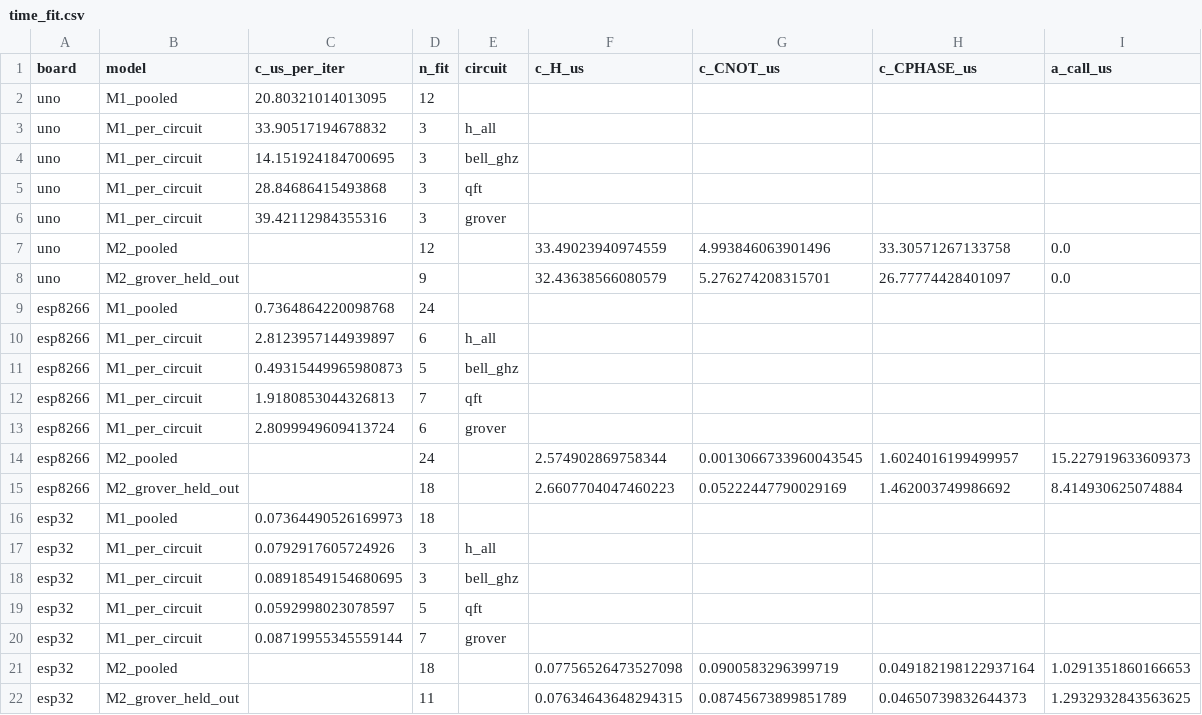
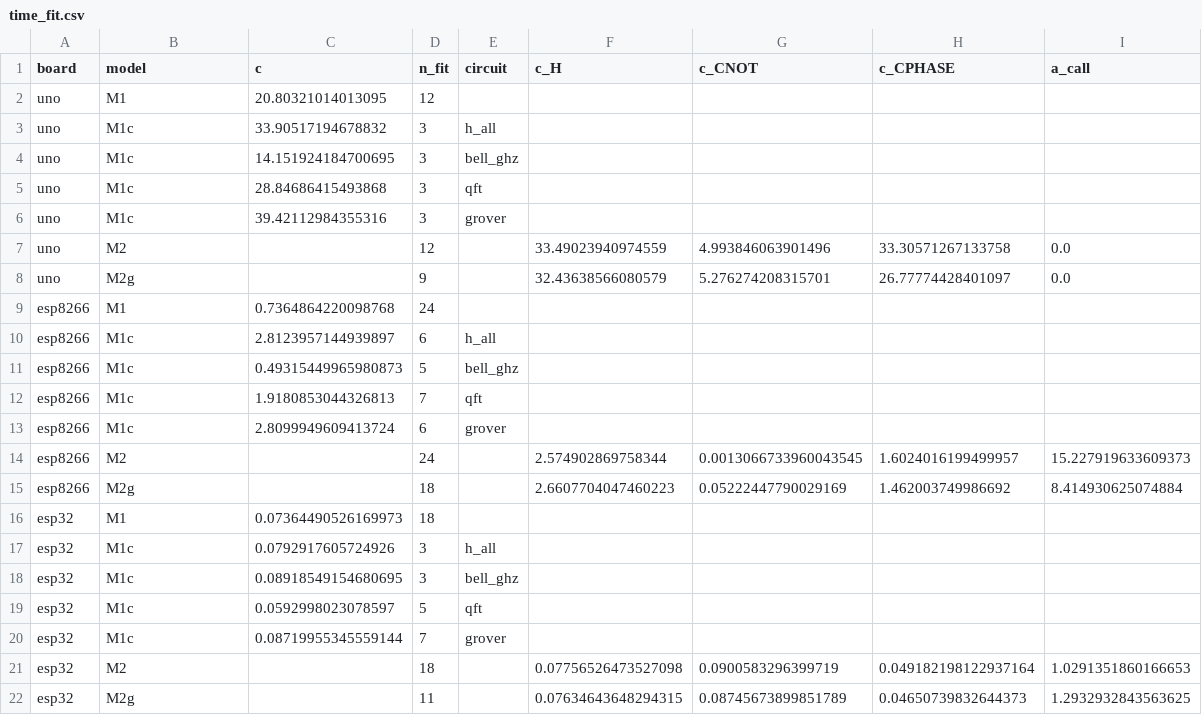
Before and after one commit to 3rasxk/QuantumMCU-Research, a CSV file: data/processed/phase4/time_fit.csv, drawn as a sheet.

```diff
--- a/data/processed/phase4/time_fit.csv
+++ b/data/processed/phase4/time_fit.csv
@@ -1,22 +1,22 @@
-board,model,c_us_per_iter,n_fit,circuit,c_H_us,c_CNOT_us,c_CPHASE_us,a_call_us
-uno,M1_pooled,20.80321014013095,12,,,,,
-uno,M1_per_circuit,33.90517194678832,3,h_all,,,,
-uno,M1_per_circuit,14.151924184700695,3,bell_ghz,,,,
-uno,M1_per_circuit,28.84686415493868,3,qft,,,,
-uno,M1_per_circuit,39.42112984355316,3,grover,,,,
-uno,M2_pooled,,12,,33.49023940974559,4.993846063901496,33.30571267133758,0.0
-uno,M2_grover_held_out,,9,,32.43638566080579,5.276274208315701,26.77774428401097,0.0
-esp8266,M1_pooled,0.7364864220098768,24,,,,,
-esp8266,M1_per_circuit,2.8123957144939897,6,h_all,,,,
-esp8266,M1_per_circuit,0.49315449965980873,5,bell_ghz,,,,
-esp8266,M1_per_circuit,1.9180853044326813,7,qft,,,,
-esp8266,M1_per_circuit,2.8099949609413724,6,grover,,,,
-esp8266,M2_pooled,,24,,2.574902869758344,0.0013066733960043545,1.6024016199499957,15.227919633609373
-esp8266,M2_grover_held_out,,18,,2.6607704047460223,0.05222447790029169,1.462003749986692,8.414930625074884
-esp32,M1_pooled,0.07364490526169973,18,,,,,
-esp32,M1_per_circuit,0.0792917605724926,3,h_all,,,,
-esp32,M1_per_circuit,0.08918549154680695,3,bell_ghz,,,,
-esp32,M1_per_circuit,0.0592998023078597,5,qft,,,,
-esp32,M1_per_circuit,0.08719955345559144,7,grover,,,,
-esp32,M2_pooled,,18,,0.07756526473527098,0.0900583296399719,0.049182198122937164,1.0291351860166653
-esp32,M2_grover_held_out,,11,,0.07634643648294315,0.08745673899851789,0.04650739832644373,1.2932932843563625
+board,model,c,n_fit,circuit,c_H,c_CNOT,c_CPHASE,a_call
+uno,M1,20.80321014013095,12,,,,,
+uno,M1c,33.90517194678832,3,h_all,,,,
+uno,M1c,14.151924184700695,3,bell_ghz,,,,
+uno,M1c,28.84686415493868,3,qft,,,,
+uno,M1c,39.42112984355316,3,grover,,,,
+uno,M2,,12,,33.49023940974559,4.993846063901496,33.30571267133758,0.0
+uno,M2g,,9,,32.43638566080579,5.276274208315701,26.77774428401097,0.0
+esp8266,M1,0.7364864220098768,24,,,,,
+esp8266,M1c,2.8123957144939897,6,h_all,,,,
+esp8266,M1c,0.49315449965980873,5,bell_ghz,,,,
+esp8266,M1c,1.9180853044326813,7,qft,,,,
+esp8266,M1c,2.8099949609413724,6,grover,,,,
+esp8266,M2,,24,,2.574902869758344,0.0013066733960043545,1.6024016199499957,15.227919633609373
+esp8266,M2g,,18,,2.6607704047460223,0.05222447790029169,1.462003749986692,8.414930625074884
+esp32,M1,0.07364490526169973,18,,,,,
+esp32,M1c,0.0792917605724926,3,h_all,,,,
+esp32,M1c,0.08918549154680695,3,bell_ghz,,,,
+esp32,M1c,0.0592998023078597,5,qft,,,,
+esp32,M1c,0.08719955345559144,7,grover,,,,
+esp32,M2,,18,,0.07756526473527098,0.0900583296399719,0.049182198122937164,1.0291351860166653
+esp32,M2g,,11,,0.07634643648294315,0.08745673899851789,0.04650739832644373,1.2932932843563625
```
Also changed, not shown: data/processed/phase4/offload_crossover.csv, data/processed/phase4/time_predictions.csv, 10 other files.
